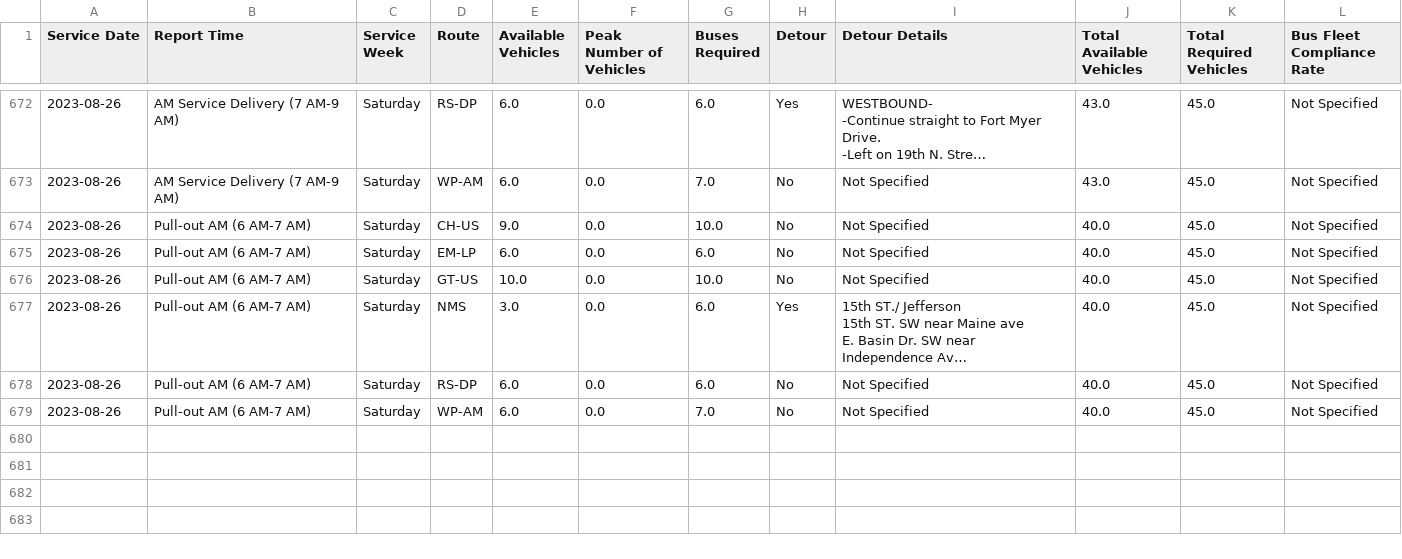
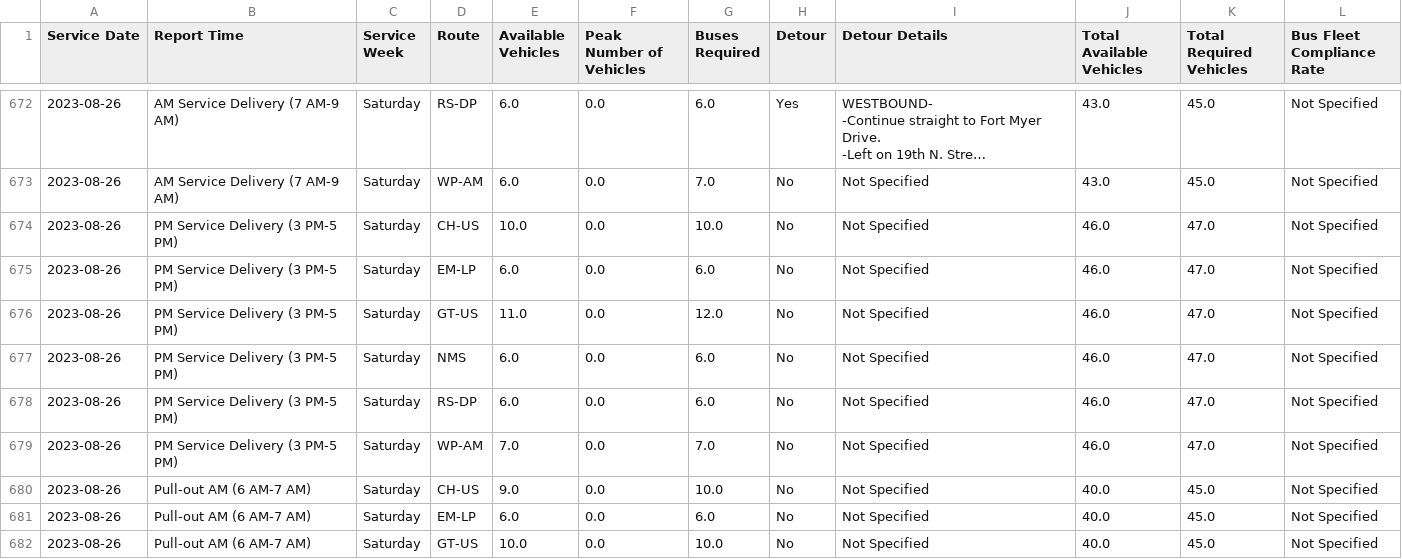
Before and after one commit to TerondaDavis/DC-Circulator-Operations, a CSV file: Data/Service_Pull_Processed New.csv, drawn as a sheet; only a part is shown, gaps mark what is left out; the shorter side is filled out with more unchanged rows; long unchanged cells end in …; the diff names each change by its address in the sheet, - before the commit and + after, or states it on an @@ line.

```diff
--- a/Data/Service_Pull_Processed New.csv
+++ b/Data/Service_Pull_Processed New.csv
+row 674: 2023-08-26 | PM Service Delivery (3 PM-5 PM) | Saturday | CH-US | 10.0 | 0.0 | 10.0 | No | Not Specified | 46.0 | 47.0 | Not Specified
+row 675: 2023-08-26 | PM Service Delivery (3 PM-5 PM) | Saturday | EM-LP | 6.0 | 0.0 | 6.0 | No | Not Specified | 46.0 | 47.0 | Not Specified
+row 676: 2023-08-26 | PM Service Delivery (3 PM-5 PM) | Saturday | GT-US | 11.0 | 0.0 | 12.0 | No | Not Specified | 46.0 | 47.0 | Not Specified
+row 677: 2023-08-26 | PM Service Delivery (3 PM-5 PM) | Saturday | NMS | 6.0 | 0.0 | 6.0 | No | Not Specified | 46.0 | 47.0 | Not Specified
+row 678: 2023-08-26 | PM Service Delivery (3 PM-5 PM) | Saturday | RS-DP | 6.0 | 0.0 | 6.0 | No | Not Specified | 46.0 | 47.0 | Not Specified
+row 679: 2023-08-26 | PM Service Delivery (3 PM-5 PM) | Saturday | WP-AM | 7.0 | 0.0 | 7.0 | No | Not Specified | 46.0 | 47.0 | Not Specified
```
Also changed, not shown: Data/Latest_Entries_Processed New.csv, Data/Low_Charge_Buses_Processed New.csv, 3 other files.
